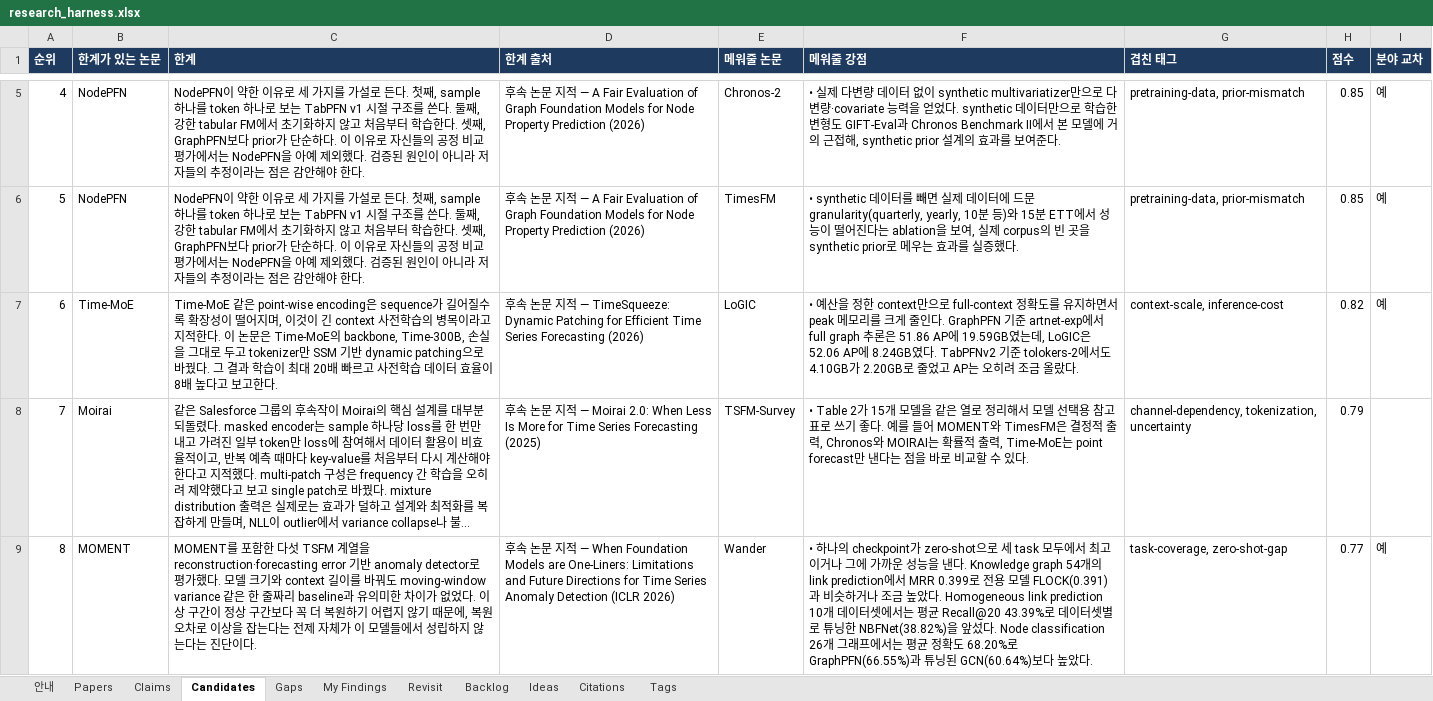
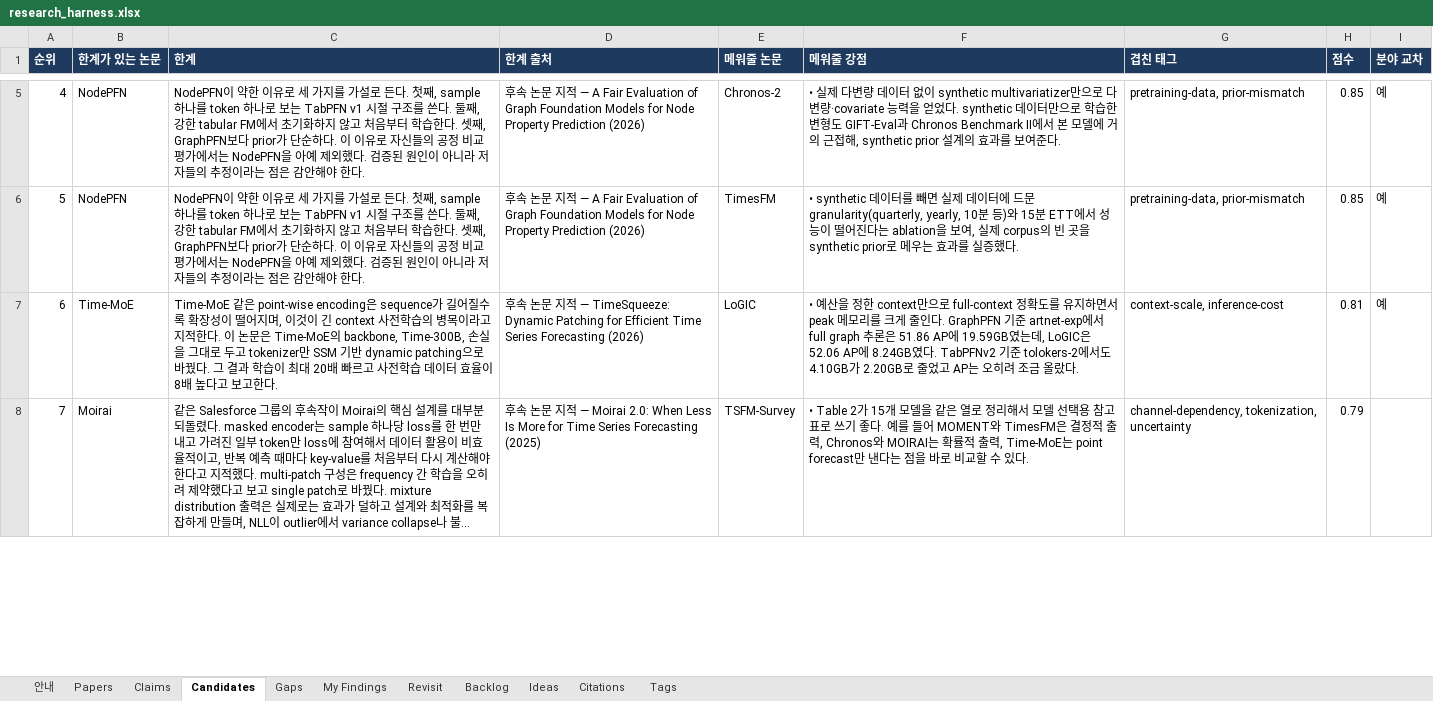
Before and after one commit to seongjinan11-source/research-harness, an Excel workbook: out/research_harness.xlsx, sheet Candidates, drawn as a sheet; only a part is shown, gaps mark what is left out; long unchanged cells end in …; values as stored, in another font and other column widths than the file's, no borders; removed rows and columns are numbered as before the commit, all else as after; the diff covers the shown part only; the diff names each change by its address in the sheet, - before the commit and + after, or states it on an @@ line.

```diff
--- a/out/research_harness.xlsx (sheet Candidates)
+++ b/out/research_harness.xlsx (sheet Candidates)
-H7 (점수): 0.82
+H7 (점수): 0.81
-row 9: 8 | MOMENT | MOMENT를 포함한 다섯 TSFM 계열을 reconstruction·forecasting error 기반 anomaly detector로 평가했다. 모델 크기와 context 길이를 바꿔도 moving-window variance 같은 한 줄짜리 baseline과 유의미한 차이가 없었다. 이상 구간이 정상 구간보다 꼭 더 복원하기 어렵지 않기 때문에, 복원 오차로 이상을 잡는다는 전제 자체가 이 모델들에서 성립하지 않는다는 진단이다. | 후속 논문 지적 — When Foundation Models are One-Liners: Limitations and Future Directions for Time Series Anomaly Detection (ICLR 2026) | Wander | • 하나의 checkpoint가 zero-shot으로 세 task 모두에서 최고이거나 그에 가까운 성능을 낸다. Knowledge graph 54개의 link prediction에서 MRR 0.399로 전용 모델 FLOCK(0.391)과 비슷하거나 조금 높았다. Homogeneous link prediction 10개 데이터셋에서는 평균 Recall@20 43.39%로 데이터셋별로 튜닝한 NBFNet(38.82%)을 앞섰다. Node classification 26개 그래프에서는 평균 정확도 68.20%로 GraphPFN(66.55%)과 튜닝된 GCN(60.64%)보다 높았다. | task-coverage, zero-shot-gap | 0.77 | 예
```
Also changed, not shown: 3 added rows, 2 removed rows, 1 edited cell and row numbers in column A elsewhere in this sheet, sheet Claims, sheet Papers, sheet Gaps, sheet Citations, sheet My Findings, sheet Revisit, 2 more sheets, 19 other files.
